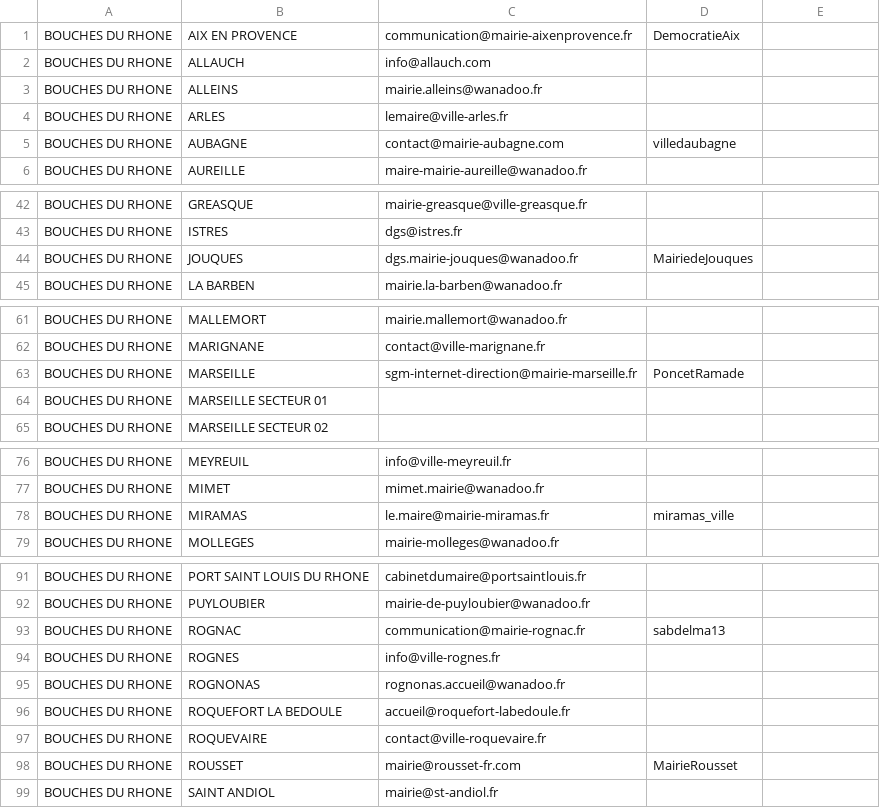
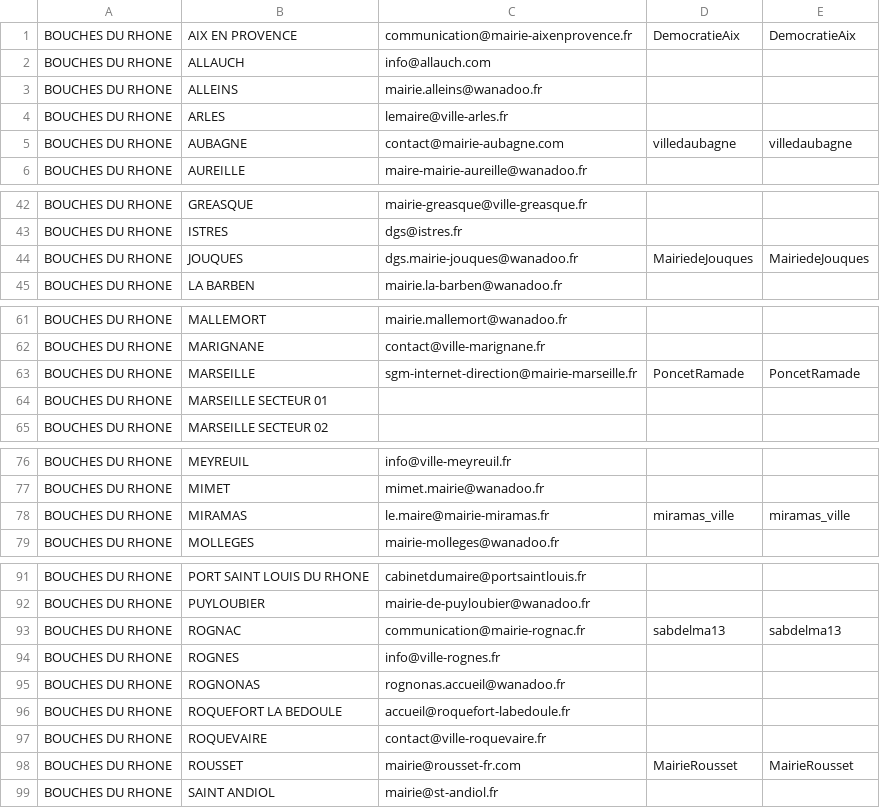
Before and after one commit to nicoc-irtanos/THP_Mass_Emailing, a CSV file: db/scrapped_data.csv, drawn as a sheet; only a part is shown, gaps mark what is left out; the diff covers the shown part only.

```diff
--- a/db/scrapped_data.csv
+++ b/db/scrapped_data.csv
@@ -1 +1 @@
-BOUCHES DU RHONE,AIX EN PROVENCE,communication@mairie-aixenprovence.fr,DemocratieAix
+BOUCHES DU RHONE,AIX EN PROVENCE,communication@mairie-aixenprovence.fr,DemocratieAix,DemocratieAix
@@ -5 +5 @@ BOUCHES DU RHONE,ARLES,lemaire@ville-arles.fr,
-BOUCHES DU RHONE,AUBAGNE,contact@mairie-aubagne.com,villedaubagne
+BOUCHES DU RHONE,AUBAGNE,contact@mairie-aubagne.com,villedaubagne,villedaubagne
@@ -44 +44 @@ BOUCHES DU RHONE,ISTRES,dgs@istres.fr,
-BOUCHES DU RHONE,JOUQUES,dgs.mairie-jouques@wanadoo.fr,MairiedeJouques
+BOUCHES DU RHONE,JOUQUES,dgs.mairie-jouques@wanadoo.fr,MairiedeJouques,MairiedeJouques
@@ -63 +63 @@ BOUCHES DU RHONE,MARIGNANE,contact@ville-marignane.fr,
-BOUCHES DU RHONE,MARSEILLE,sgm-internet-direction@mairie-marseille.fr,PoncetRamade
+BOUCHES DU RHONE,MARSEILLE,sgm-internet-direction@mairie-marseille.fr,PoncetRamade,PoncetRamade
@@ -78 +78 @@ BOUCHES DU RHONE,MIMET,mimet.mairie@wanadoo.fr,
-BOUCHES DU RHONE,MIRAMAS,le.maire@mairie-miramas.fr,miramas_ville
+BOUCHES DU RHONE,MIRAMAS,le.maire@mairie-miramas.fr,miramas_ville,miramas_ville
@@ -93 +93 @@ BOUCHES DU RHONE,PUYLOUBIER,mairie-de-puyloubier@wanadoo.fr,
-BOUCHES DU RHONE,ROGNAC,communication@mairie-rognac.fr,sabdelma13
+BOUCHES DU RHONE,ROGNAC,communication@mairie-rognac.fr,sabdelma13,sabdelma13
@@ -98 +98 @@ BOUCHES DU RHONE,ROQUEVAIRE,contact@ville-roquevaire.fr,
-BOUCHES DU RHONE,ROUSSET,mairie@rousset-fr.com,MairieRousset
+BOUCHES DU RHONE,ROUSSET,mairie@rousset-fr.com,MairieRousset,MairieRousset
```
Also changed, not shown: 23 edited cells elsewhere in this file, 1 other file.
